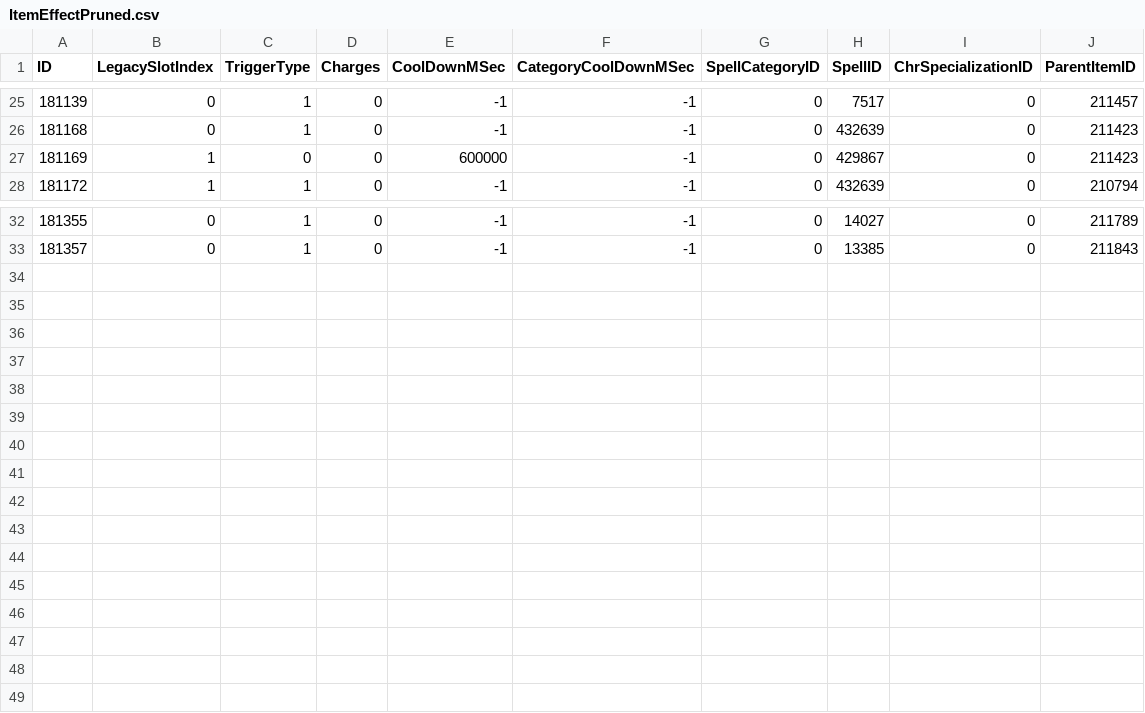
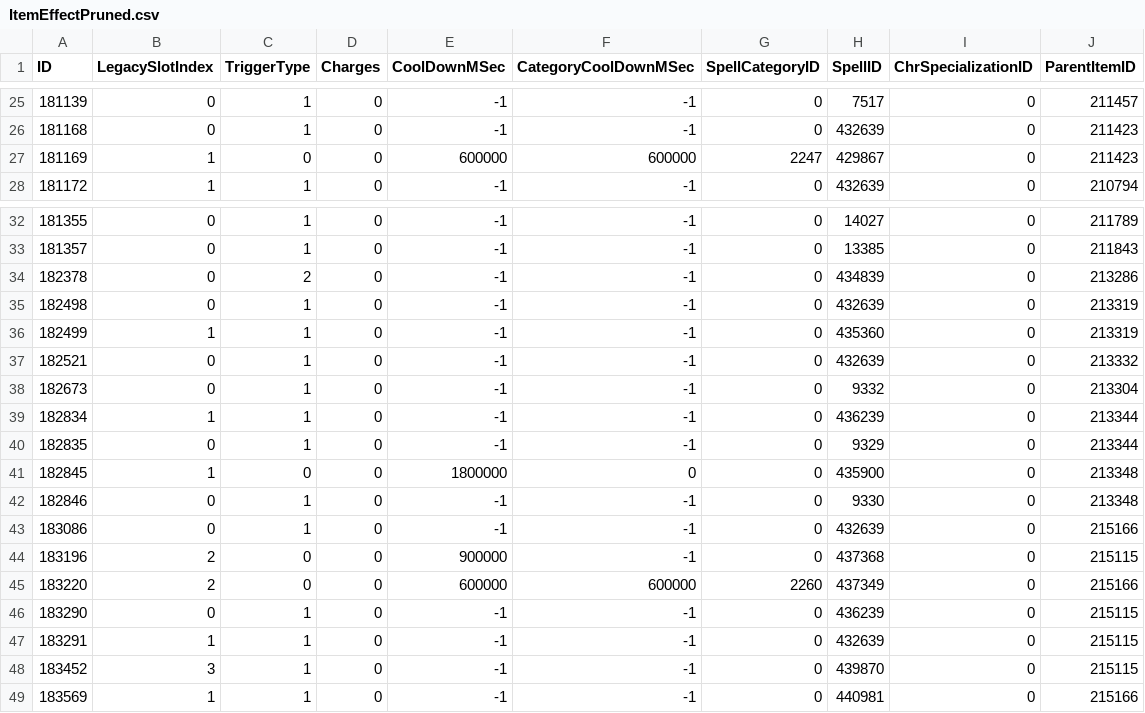
Before and after one commit to Quadzet/Quadzet.github.io, a CSV file: tanksimsod/data/ItemEffectPruned.csv, drawn as a sheet; only a part is shown, gaps mark what is left out.

```diff
--- a/tanksimsod/data/ItemEffectPruned.csv
+++ b/tanksimsod/data/ItemEffectPruned.csv
@@ -26,3 +26,3 @@ ID,LegacySlotIndex,TriggerType,Charges,CoolDownMSec,CategoryCoolDownMSec,SpellCa
 181168,0,1,0,-1,-1,0,432639,0,211423
-181169,1,0,0,600000,-1,0,429867,0,211423
+181169,1,0,0,600000,600000,2247,429867,0,211423
 181172,1,1,0,-1,-1,0,432639,0,210794
@@ -33 +33,17 @@ ID,LegacySlotIndex,TriggerType,Charges,CoolDownMSec,CategoryCoolDownMSec,SpellCa
 181357,0,1,0,-1,-1,0,13385,0,211843
+182378,0,2,0,-1,-1,0,434839,0,213286
+182498,0,1,0,-1,-1,0,432639,0,213319
+182499,1,1,0,-1,-1,0,435360,0,213319
+182521,0,1,0,-1,-1,0,432639,0,213332
+182673,0,1,0,-1,-1,0,9332,0,213304
+182834,1,1,0,-1,-1,0,436239,0,213344
+182835,0,1,0,-1,-1,0,9329,0,213344
+182845,1,0,0,1800000,0,0,435900,0,213348
+182846,0,1,0,-1,-1,0,9330,0,213348
+183086,0,1,0,-1,-1,0,432639,0,215166
+183196,2,0,0,900000,-1,0,437368,0,215115
+183220,2,0,0,600000,600000,2260,437349,0,215166
+183290,0,1,0,-1,-1,0,436239,0,215115
+183291,1,1,0,-1,-1,0,432639,0,215115
+183452,3,1,0,-1,-1,0,439870,0,215115
+183569,1,1,0,-1,-1,0,440981,0,215166
```
Also changed, not shown: tanksimsod/data/ItemPruned.csv, tanksimsod/data/ItemSparsePruned.csv, 12 other files.
